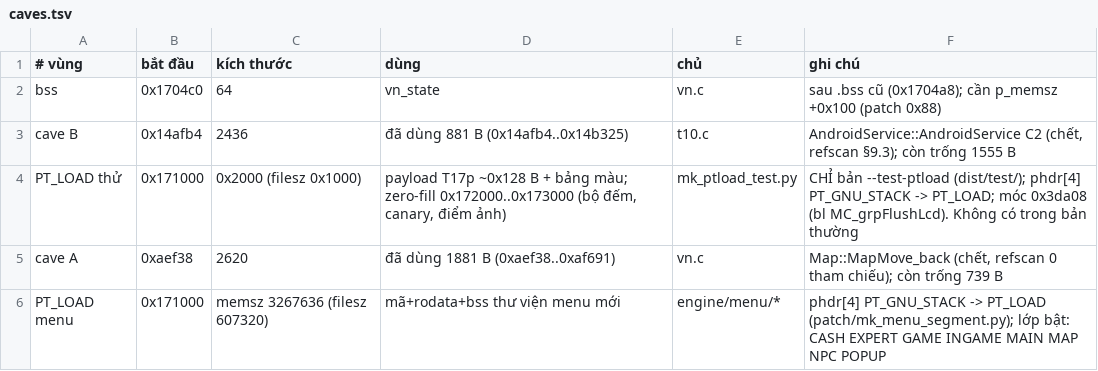
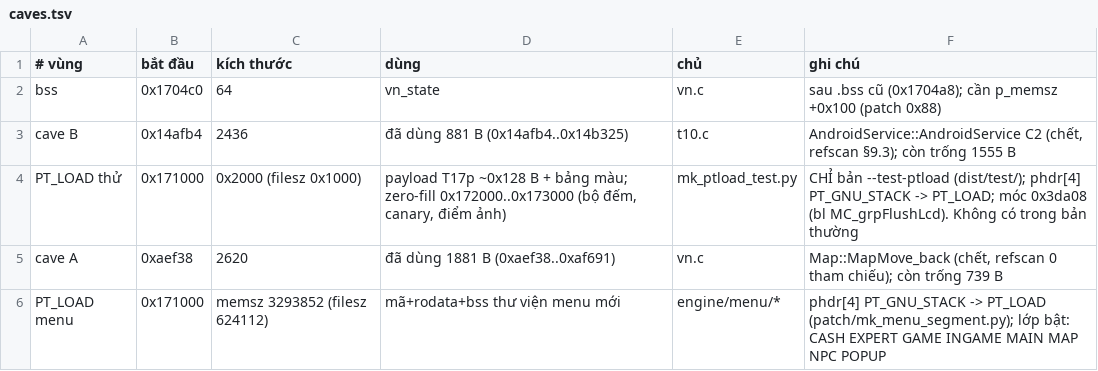
Before and after one commit to thenam020204-star/Vi-t-ho-game, a TSV file: hl5_android/patch/caves.tsv, drawn as a sheet.

```diff
--- a/hl5_android/patch/caves.tsv
+++ b/hl5_android/patch/caves.tsv
@@ -5,2 +5,2 @@ PT_LOAD thử	0x171000	0x2000 (filesz 0x1000)	payload T17p ~0x128 B + bảng mà
 cave A	0xaef38	2620	đã dùng 1881 B (0xaef38..0xaf691)	vn.c	Map::MapMove_back (chết, refscan 0 tham chiếu); còn trống 739 B
-PT_LOAD menu	0x171000	memsz 3267636 (filesz 607320)	mã+rodata+bss thư viện menu mới	engine/menu/*	phdr[4] PT_GNU_STACK -> PT_LOAD (patch/mk_menu_segment.py); lớp bật: CASH EXPERT GAME INGAME MAIN MAP NPC POPUP
+PT_LOAD menu	0x171000	memsz 3293852 (filesz 624112)	mã+rodata+bss thư viện menu mới	engine/menu/*	phdr[4] PT_GNU_STACK -> PT_LOAD (patch/mk_menu_segment.py); lớp bật: CASH EXPERT GAME INGAME MAIN MAP NPC POPUP
```
Also changed, not shown: hl5_android/patch/so_patches.tsv, 1 other file.
